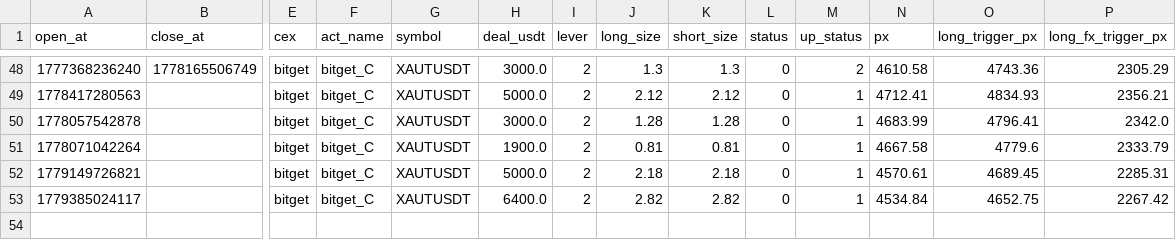
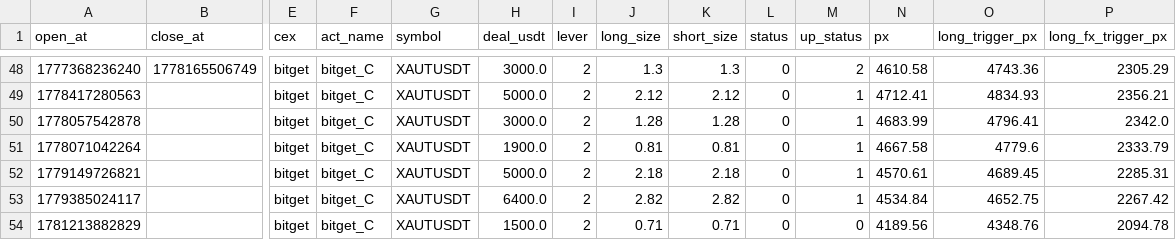
Before and after one commit to meme2046/data, a CSV file: bitget_ff_0.csv, drawn as a sheet; only a part is shown, gaps mark what is left out; rows hold the shown columns only; the diff names each change by its address in the sheet, - before the commit and + after, or states it on an @@ line.

Commit message:
auto-sync

```diff
--- a/bitget_ff_0.csv
+++ b/bitget_ff_0.csv
+row 54: 1781213882829 |  | bitget | bitget_C | XAUTUSDT | 1500.0 | 2 | 0.71 | 0.71 | 0 | 0 | 4189.56 | 4348.76 | 2094.78
```
